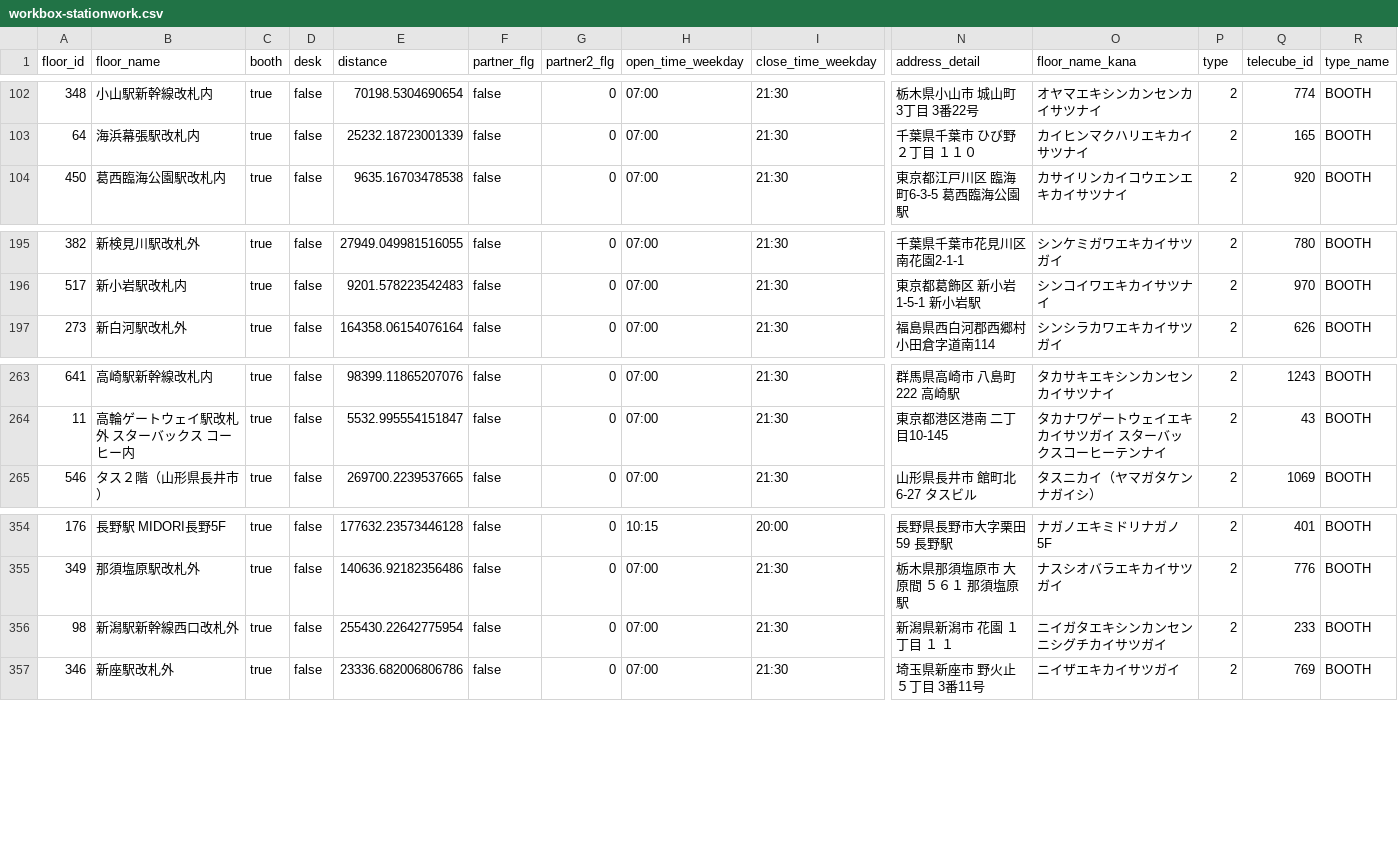
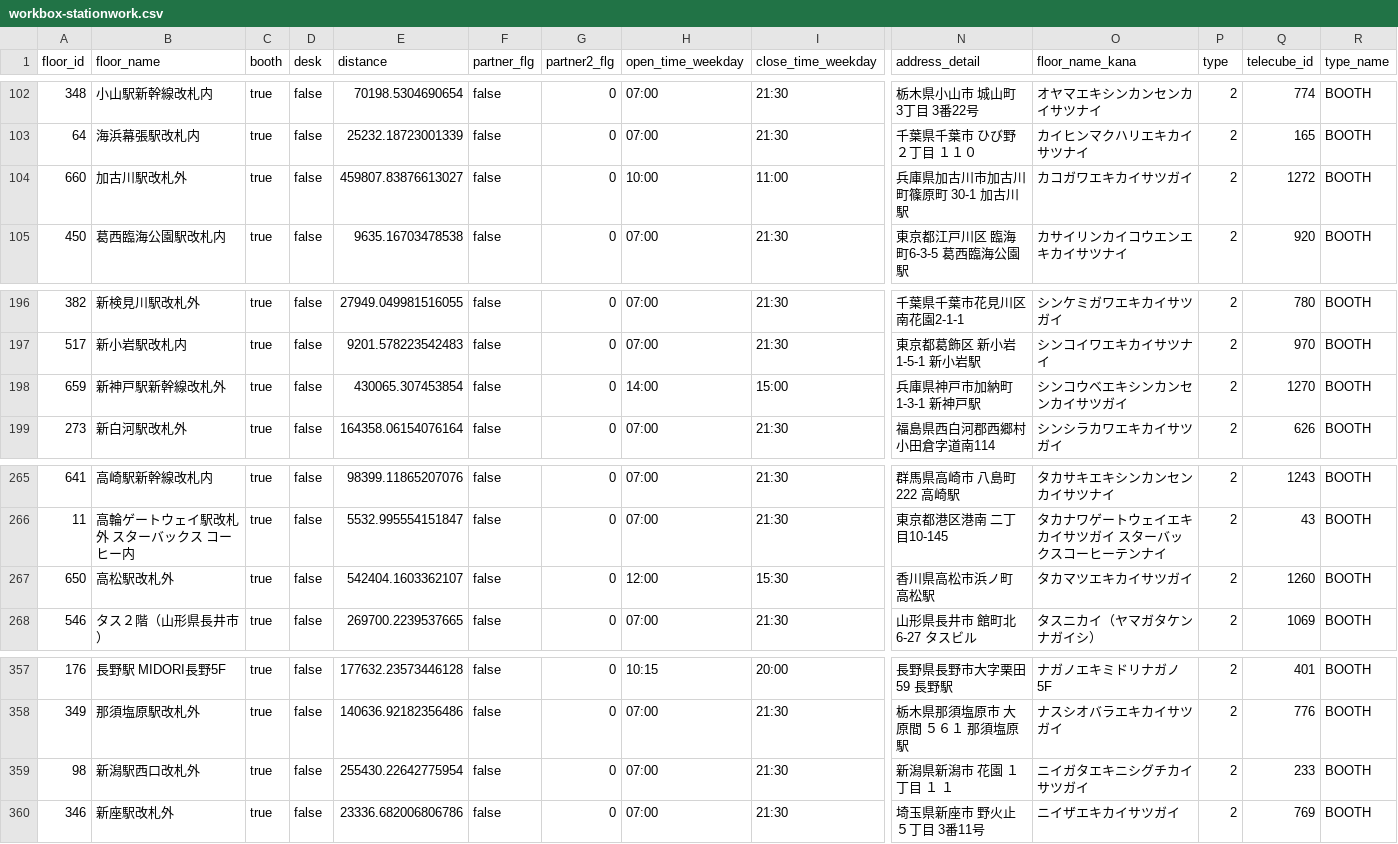
Before and after one commit to code4fukui/workbox, a CSV file: workbox-stationwork.csv, drawn as a sheet; only a part is shown, gaps mark what is left out; addresses are those after the commit; rows hold the shown columns only; the diff names each change by its address in the sheet, - before the commit and + after, or states it on an @@ line.

Commit message:
update data

```diff
--- a/workbox-stationwork.csv
+++ b/workbox-stationwork.csv
+row 104: 660 | 加古川駅改札外 | true | false | 459807.83876613027 | false | 0 | 10:00 | 11:00 | 兵庫県加古川市加古川町篠原町 30-1 加古川駅 | カコガワエキカイサツガイ | 2 | 1272 | BOOTH
+row 198: 659 | 新神戸駅新幹線改札外 | true | false | 430065.307453854 | false | 0 | 14:00 | 15:00 | 兵庫県神戸市加納町 1-3-1 新神戸駅 | シンコウベエキシンカンセンカイサツガイ | 2 | 1270 | BOOTH
+row 267: 650 | 高松駅改札外 | true | false | 542404.1603362107 | false | 0 | 12:00 | 15:30 | 香川県高松市浜ノ町 高松駅 | タカマツエキカイサツガイ | 2 | 1260 | BOOTH
-B359 (floor_name): 新潟駅新幹線西口改札外
+B359 (floor_name): 新潟駅西口改札外
-O359 (floor_name_kana): ニイガタエキシンカンセンニシグチカイサツガイ
+O359 (floor_name_kana): ニイガタエキニシグチカイサツガイ
```
Also changed, not shown: 1 other file.
